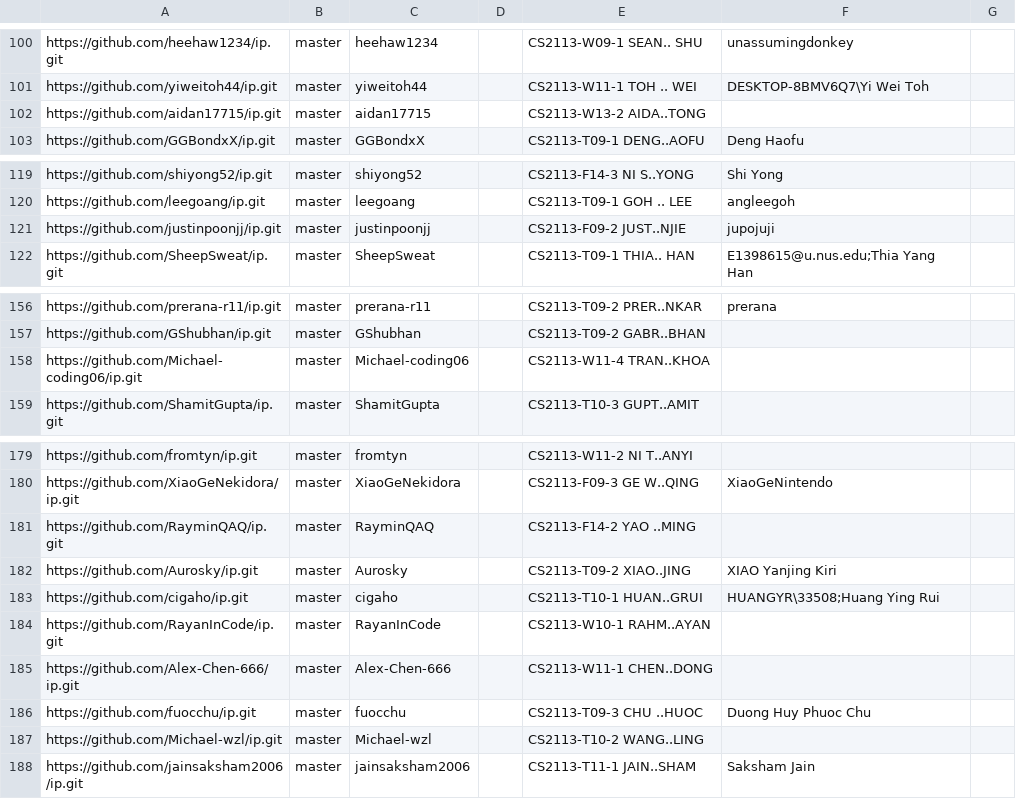
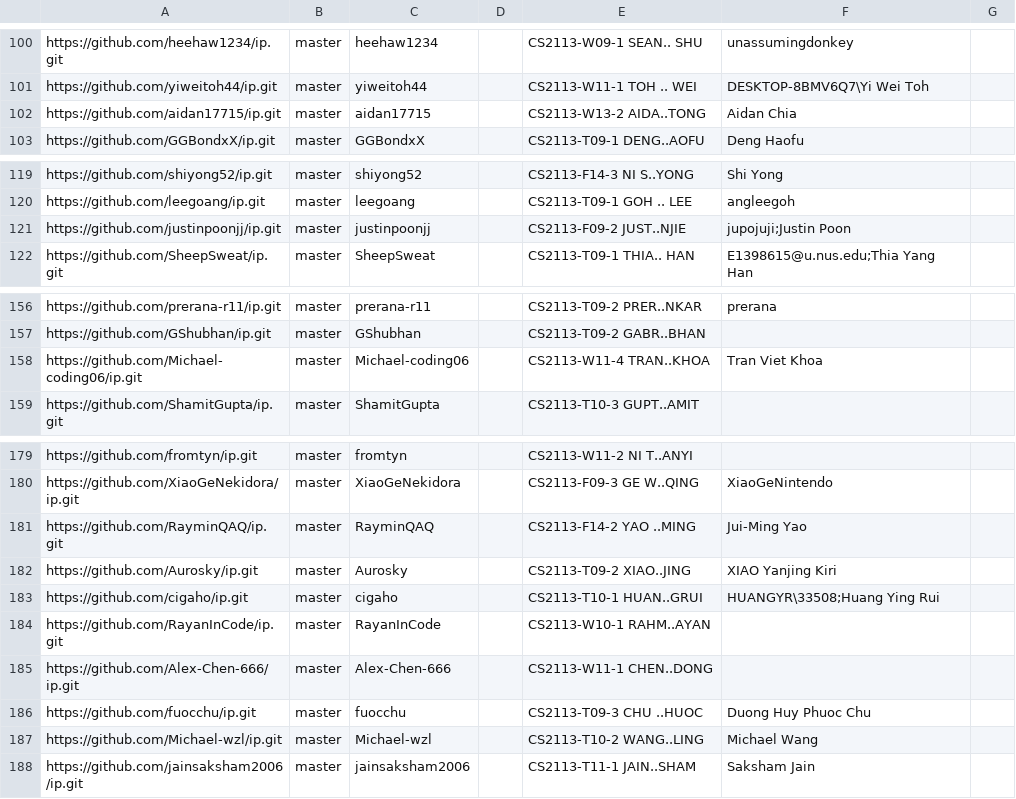
Before and after one commit to NUS-CS2113-AY2526-S2/ip-dashboard, a CSV file: config/author-config.csv, drawn as a sheet; only a part is shown, gaps mark what is left out; the diff covers the shown part only.

```diff
--- a/config/author-config.csv
+++ b/config/author-config.csv
@@ -101,3 +101,3 @@ https://github.com/heehaw1234/ip.git,master,heehaw1234,,CS2113-W09-1 SEAN.. SHU,
 https://github.com/yiweitoh44/ip.git,master,yiweitoh44,,CS2113-W11-1 TOH .. WEI,DESKTOP-8BMV6Q7\Yi Wei Toh,
-https://github.com/aidan17715/ip.git,master,aidan17715,,CS2113-W13-2 AIDA..TONG,,
+https://github.com/aidan17715/ip.git,master,aidan17715,,CS2113-W13-2 AIDA..TONG,Aidan Chia,
 https://github.com/GGBondxX/ip.git,master,GGBondxX,,CS2113-T09-1 DENG..AOFU,Deng Haofu,
@@ -120,3 +120,3 @@ https://github.com/shiyong52/ip.git,master,shiyong52,,CS2113-F14-3 NI S..YONG,Sh
 https://github.com/leegoang/ip.git,master,leegoang,,CS2113-T09-1 GOH .. LEE,angleegoh,
-https://github.com/justinpoonjj/ip.git,master,justinpoonjj,,CS2113-F09-2 JUST..NJIE,jupojuji,
+https://github.com/justinpoonjj/ip.git,master,justinpoonjj,,CS2113-F09-2 JUST..NJIE,jupojuji;Justin Poon,
 https://github.com/SheepSweat/ip.git,master,SheepSweat,,CS2113-T09-1 THIA.. HAN,E1398615@u.nus.edu;Thia Yang Han,
@@ -157,3 +157,3 @@ https://github.com/prerana-r11/ip.git,master,prerana-r11,,CS2113-T09-2 PRER..NKA
 https://github.com/GShubhan/ip.git,master,GShubhan,,CS2113-T09-2 GABR..BHAN,,
-https://github.com/Michael-coding06/ip.git,master,Michael-coding06,,CS2113-W11-4 TRAN..KHOA,,
+https://github.com/Michael-coding06/ip.git,master,Michael-coding06,,CS2113-W11-4 TRAN..KHOA,Tran Viet Khoa,
 https://github.com/ShamitGupta/ip.git,master,ShamitGupta,,CS2113-T10-3 GUPT..AMIT,,
@@ -180,3 +180,3 @@ https://github.com/fromtyn/ip.git,master,fromtyn,,CS2113-W11-2 NI T..ANYI,,
 https://github.com/XiaoGeNekidora/ip.git,master,XiaoGeNekidora,,CS2113-F09-3 GE W..QING,XiaoGeNintendo,
-https://github.com/RayminQAQ/ip.git,master,RayminQAQ,,CS2113-F14-2 YAO ..MING,,
+https://github.com/RayminQAQ/ip.git,master,RayminQAQ,,CS2113-F14-2 YAO ..MING,Jui-Ming Yao ,
 https://github.com/Aurosky/ip.git,master,Aurosky,,CS2113-T09-2 XIAO..JING,XIAO Yanjing Kiri,
@@ -186,3 +186,3 @@ https://github.com/Alex-Chen-666/ip.git,master,Alex-Chen-666,,CS2113-W11-1 CHEN.
 https://github.com/fuocchu/ip.git,master,fuocchu,,CS2113-T09-3 CHU ..HUOC,Duong Huy Phuoc Chu,
-https://github.com/Michael-wzl/ip.git,master,Michael-wzl,,CS2113-T10-2 WANG..LING,,
+https://github.com/Michael-wzl/ip.git,master,Michael-wzl,,CS2113-T10-2 WANG..LING,Michael Wang,
 https://github.com/jainsaksham2006/ip.git,master,jainsaksham2006,,CS2113-T11-1 JAIN..SHAM,Saksham Jain,
```
Also changed, not shown: 8 edited cells elsewhere in this file.
